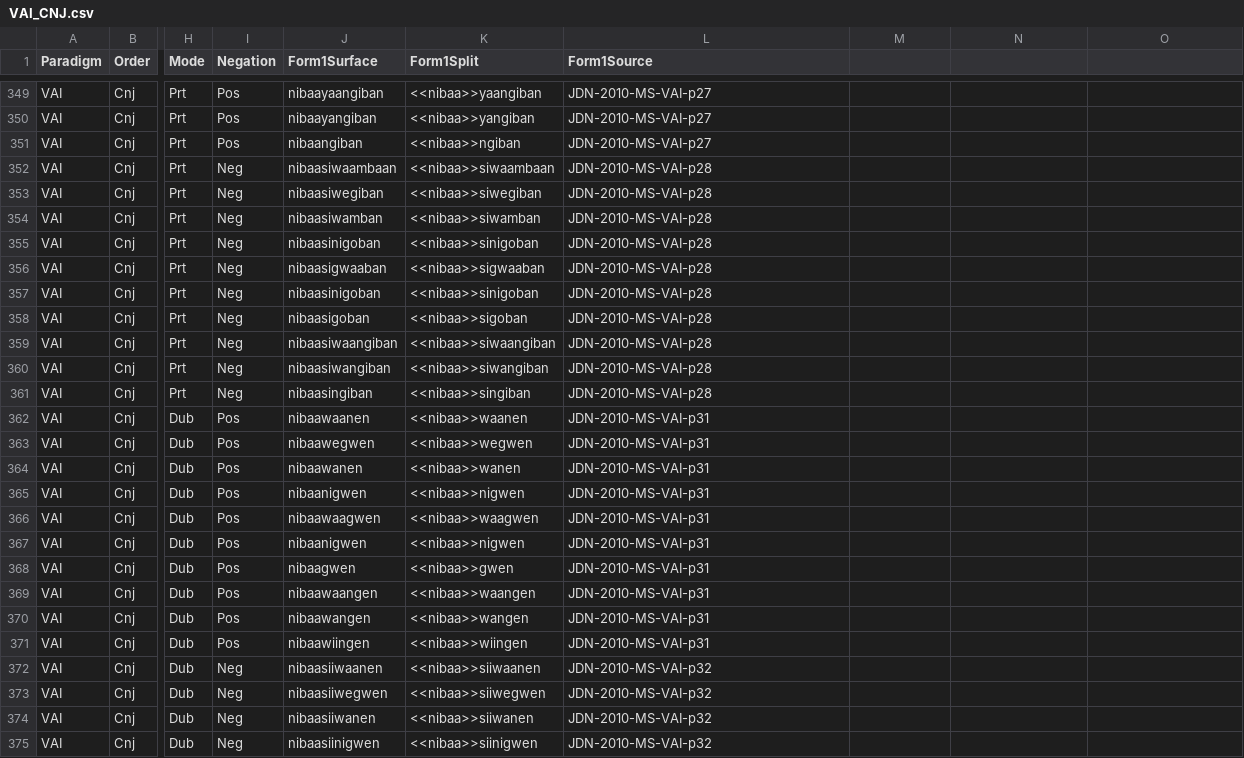
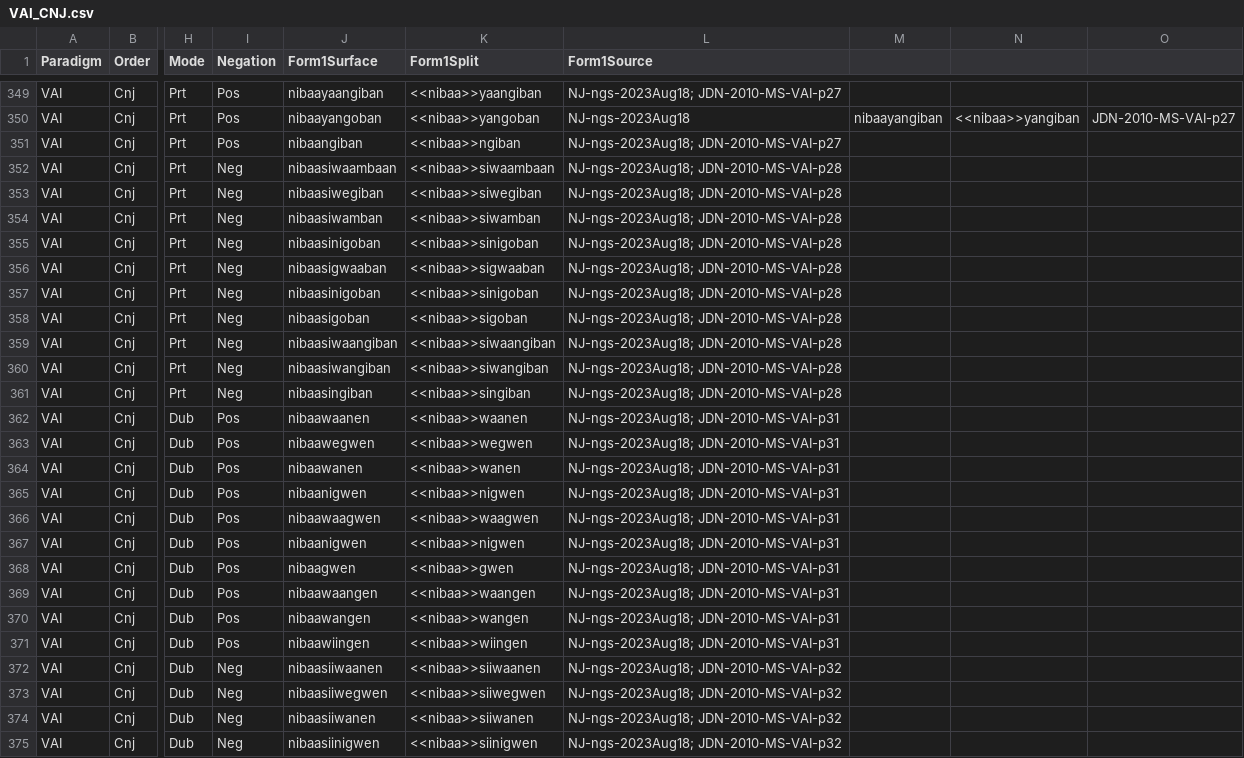
Before and after one commit to ELF-Lab/OjibweMorph, a CSV file: Spreadsheets/VAI_CNJ.csv, drawn as a sheet; only a part is shown, gaps mark what is left out; the diff covers the shown part only; the diff names each change by its address in the sheet, - before the commit and + after, or states it on an @@ line.

Commit message:
Add confirmed forms to VAI_CNJ

```diff
--- a/Spreadsheets/VAI_CNJ.csv
+++ b/Spreadsheets/VAI_CNJ.csv
-L349 (Form1Source): JDN-2010-MS-VAI-p27
+L349 (Form1Source): NJ-ngs-2023Aug18; JDN-2010-MS-VAI-p27
-J350 (Form1Surface): nibaayangiban
+J350 (Form1Surface): nibaayangoban
-K350 (Form1Split): <<nibaa>>yangiban
+K350 (Form1Split): <<nibaa>>yangoban
-L350 (Form1Source): JDN-2010-MS-VAI-p27
+L350 (Form1Source): NJ-ngs-2023Aug18
-M350: (empty)
+M350: nibaayangiban
-N350: (empty)
+N350: <<nibaa>>yangiban
-O350: (empty)
+O350: JDN-2010-MS-VAI-p27
-L351 (Form1Source): JDN-2010-MS-VAI-p27
+L351 (Form1Source): NJ-ngs-2023Aug18; JDN-2010-MS-VAI-p27
-L352:L361 (Form1Source): JDN-2010-MS-VAI-p28
+L352:L361 (Form1Source): NJ-ngs-2023Aug18; JDN-2010-MS-VAI-p28
-L362:L371 (Form1Source): JDN-2010-MS-VAI-p31
+L362:L371 (Form1Source): NJ-ngs-2023Aug18; JDN-2010-MS-VAI-p31
-L372:L375 (Form1Source): JDN-2010-MS-VAI-p32
+L372:L375 (Form1Source): NJ-ngs-2023Aug18; JDN-2010-MS-VAI-p32
```
Also changed, not shown: 68 edited cells elsewhere in this file.
